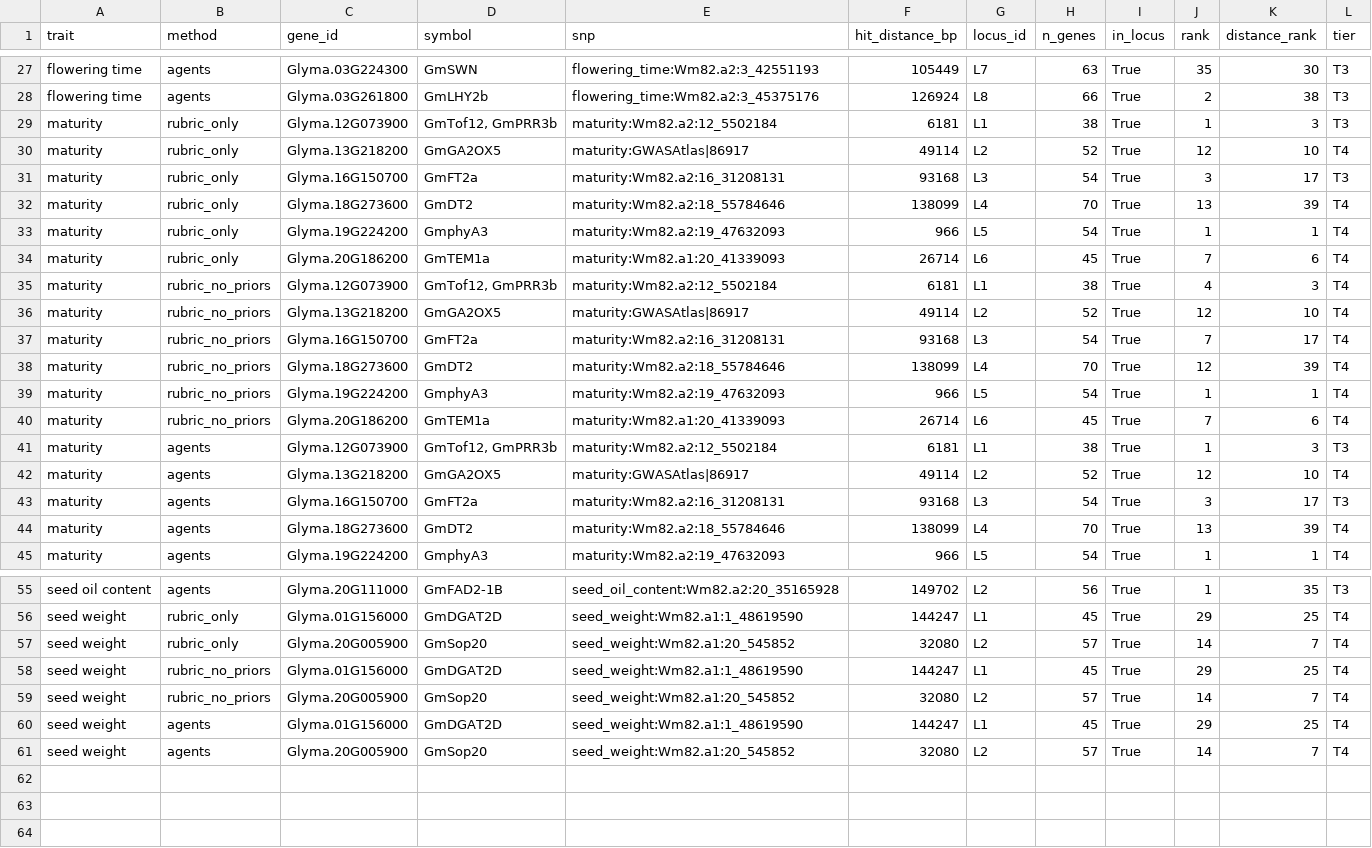
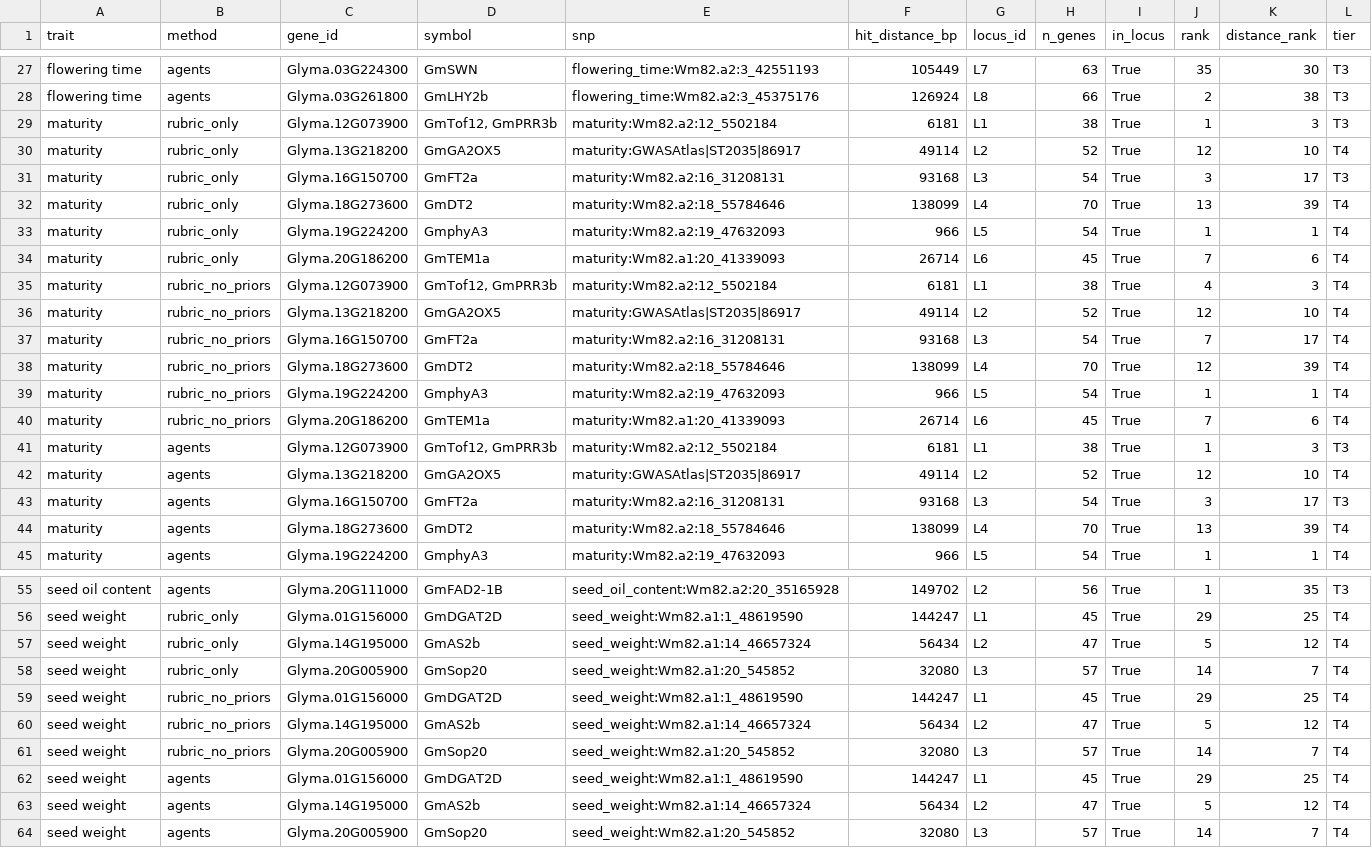
Before and after one commit to sashank102/agrihub-agent-platform, a CSV file: eval/results/soybean-2026-10-04.csv (was eval/results/soybean-2026-10-03.csv), drawn as a sheet; only a part is shown, gaps mark what is left out.

```diff
--- a/eval/results/soybean-2026-10-03.csv
+++ b/eval/results/soybean-2026-10-04.csv
@@ -29,3 +29,3 @@ flowering time,agents,Glyma.03G261800,GmLHY2b,flowering_time:Wm82.a2:3_45375176,
 maturity,rubric_only,Glyma.12G073900,"GmTof12, GmPRR3b",maturity:Wm82.a2:12_5502184,6181,L1,38,True,1,3,T3
-maturity,rubric_only,Glyma.13G218200,GmGA2OX5,maturity:GWASAtlas|86917,49114,L2,52,True,12,10,T4
+maturity,rubric_only,Glyma.13G218200,GmGA2OX5,maturity:GWASAtlas|ST2035|86917,49114,L2,52,True,12,10,T4
 maturity,rubric_only,Glyma.16G150700,GmFT2a,maturity:Wm82.a2:16_31208131,93168,L3,54,True,3,17,T3
@@ -35,3 +35,3 @@ maturity,rubric_only,Glyma.20G186200,GmTEM1a,maturity:Wm82.a1:20_41339093,26714,
 maturity,rubric_no_priors,Glyma.12G073900,"GmTof12, GmPRR3b",maturity:Wm82.a2:12_5502184,6181,L1,38,True,4,3,T4
-maturity,rubric_no_priors,Glyma.13G218200,GmGA2OX5,maturity:GWASAtlas|86917,49114,L2,52,True,12,10,T4
+maturity,rubric_no_priors,Glyma.13G218200,GmGA2OX5,maturity:GWASAtlas|ST2035|86917,49114,L2,52,True,12,10,T4
 maturity,rubric_no_priors,Glyma.16G150700,GmFT2a,maturity:Wm82.a2:16_31208131,93168,L3,54,True,7,17,T4
@@ -41,3 +41,3 @@ maturity,rubric_no_priors,Glyma.20G186200,GmTEM1a,maturity:Wm82.a1:20_41339093,2
 maturity,agents,Glyma.12G073900,"GmTof12, GmPRR3b",maturity:Wm82.a2:12_5502184,6181,L1,38,True,1,3,T3
-maturity,agents,Glyma.13G218200,GmGA2OX5,maturity:GWASAtlas|86917,49114,L2,52,True,12,10,T4
+maturity,agents,Glyma.13G218200,GmGA2OX5,maturity:GWASAtlas|ST2035|86917,49114,L2,52,True,12,10,T4
 maturity,agents,Glyma.16G150700,GmFT2a,maturity:Wm82.a2:16_31208131,93168,L3,54,True,3,17,T3
@@ -56,6 +56,9 @@ seed oil content,agents,Glyma.20G111000,GmFAD2-1B,seed_oil_content:Wm82.a2:20_35
 seed weight,rubric_only,Glyma.01G156000,GmDGAT2D,seed_weight:Wm82.a1:1_48619590,144247,L1,45,True,29,25,T4
-seed weight,rubric_only,Glyma.20G005900,GmSop20,seed_weight:Wm82.a1:20_545852,32080,L2,57,True,14,7,T4
+seed weight,rubric_only,Glyma.14G195000,GmAS2b,seed_weight:Wm82.a1:14_46657324,56434,L2,47,True,5,12,T4
+seed weight,rubric_only,Glyma.20G005900,GmSop20,seed_weight:Wm82.a1:20_545852,32080,L3,57,True,14,7,T4
 seed weight,rubric_no_priors,Glyma.01G156000,GmDGAT2D,seed_weight:Wm82.a1:1_48619590,144247,L1,45,True,29,25,T4
-seed weight,rubric_no_priors,Glyma.20G005900,GmSop20,seed_weight:Wm82.a1:20_545852,32080,L2,57,True,14,7,T4
+seed weight,rubric_no_priors,Glyma.14G195000,GmAS2b,seed_weight:Wm82.a1:14_46657324,56434,L2,47,True,5,12,T4
+seed weight,rubric_no_priors,Glyma.20G005900,GmSop20,seed_weight:Wm82.a1:20_545852,32080,L3,57,True,14,7,T4
 seed weight,agents,Glyma.01G156000,GmDGAT2D,seed_weight:Wm82.a1:1_48619590,144247,L1,45,True,29,25,T4
-seed weight,agents,Glyma.20G005900,GmSop20,seed_weight:Wm82.a1:20_545852,32080,L2,57,True,14,7,T4
+seed weight,agents,Glyma.14G195000,GmAS2b,seed_weight:Wm82.a1:14_46657324,56434,L2,47,True,5,12,T4
+seed weight,agents,Glyma.20G005900,GmSop20,seed_weight:Wm82.a1:20_545852,32080,L3,57,True,14,7,T4
```
Also changed, not shown: 1 other file.
